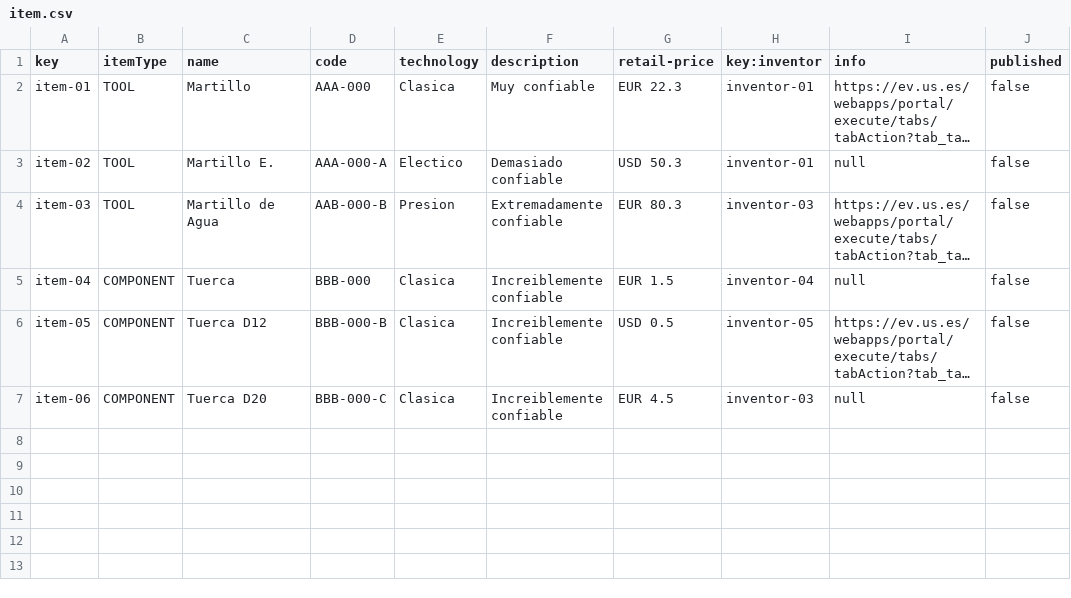
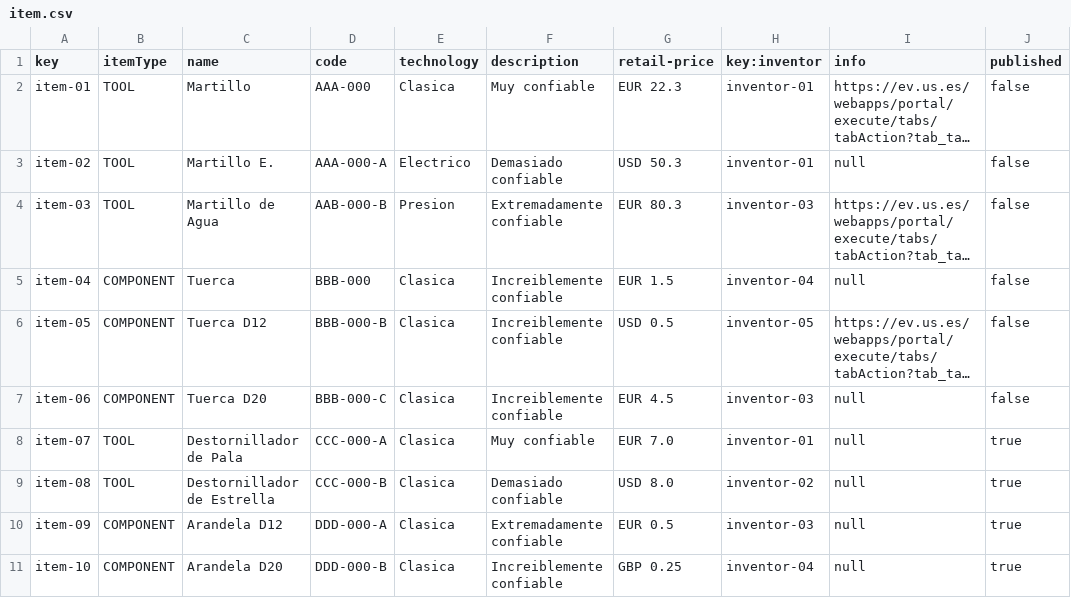
Before and after one commit to mansanrod4/Acme-Toolkits, a CSV file: src/main/webapp/WEB-INF/resources/sample-data/item.csv, drawn as a sheet; long unchanged cells end in …; the diff names each change by its address in the sheet, - before the commit and + after, or states it on an @@ line.

Commit message:
Task 420: Tests de Toolkits.
Faltan los de ItemToolkits

```diff
--- a/src/main/webapp/WEB-INF/resources/sample-data/item.csv
+++ b/src/main/webapp/WEB-INF/resources/sample-data/item.csv
-E3 (technology): Electico
+E3 (technology): Electrico
+row 8: item-07 | TOOL | Destornillador de Pala | CCC-000-A | Clasica | Muy confiable | EUR 7.0 | inventor-01 | null | true
+row 9: item-08 | TOOL | Destornillador de Estrella | CCC-000-B | Clasica | Demasiado confiable | USD 8.0 | inventor-02 | null | true
+row 10: item-09 | COMPONENT | Arandela D12 | DDD-000-A | Clasica | Extremadamente confiable | EUR 0.5 | inventor-03 | null | true
+row 11: item-10 | COMPONENT | Arandela D20 | DDD-000-B | Clasica | Increiblemente confiable | GBP 0.25 | inventor-04 | null | true
```
Also changed, not shown: src/main/webapp/WEB-INF/resources/sample-data/itemToolkit.csv, src/main/webapp/WEB-INF/resources/sample-data/toolkit.csv, 15 other files.
